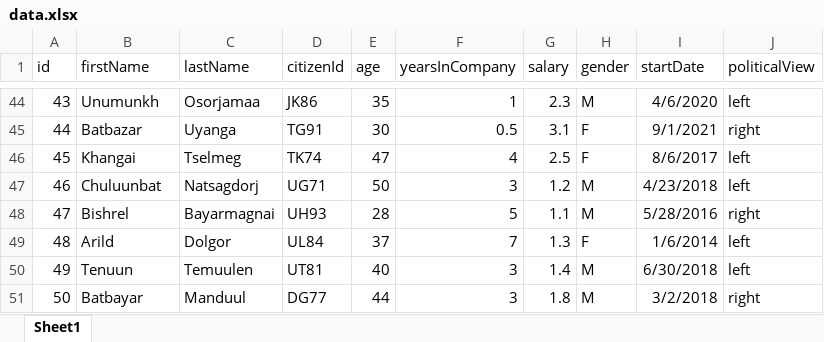
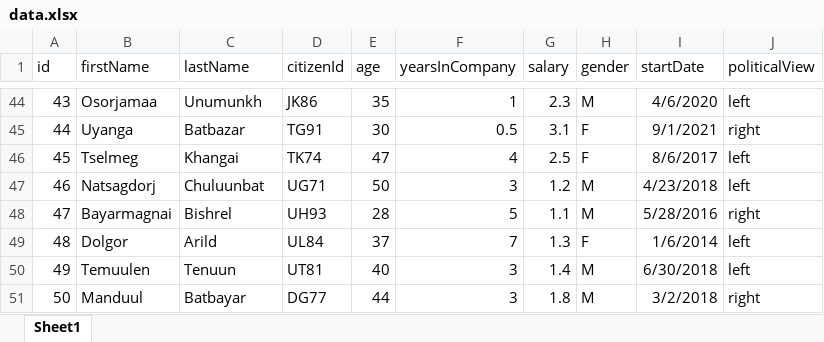
Before and after one commit to Khongorzul26/HW2, an Excel workbook: data.xlsx, sheet Sheet1, drawn as a sheet; only a part is shown, gaps mark what is left out; values as stored, in another font and other column widths than the file's, no borders; the diff covers the shown part only; the diff names each change by its address in the sheet, - before the commit and + after, or states it on an @@ line.

```diff
--- a/data.xlsx (sheet Sheet1)
+++ b/data.xlsx (sheet Sheet1)
-B44 (firstName): Unumunkh
+B44 (firstName): Osorjamaa
-C44 (lastName): Osorjamaa
+C44 (lastName): Unumunkh
-B45 (firstName): Batbazar
+B45 (firstName): Uyanga
-C45 (lastName): Uyanga
+C45 (lastName): Batbazar
-B46 (firstName): Khangai
+B46 (firstName): Tselmeg
-C46 (lastName): Tselmeg
+C46 (lastName): Khangai
-B47 (firstName): Chuluunbat
+B47 (firstName): Natsagdorj
-C47 (lastName): Natsagdorj
+C47 (lastName): Chuluunbat
-B48 (firstName): Bishrel
+B48 (firstName): Bayarmagnai
-C48 (lastName): Bayarmagnai
+C48 (lastName): Bishrel
-B49 (firstName): Arild
+B49 (firstName): Dolgor
-C49 (lastName): Dolgor
+C49 (lastName): Arild
-B50 (firstName): Tenuun
+B50 (firstName): Temuulen
-C50 (lastName): Temuulen
+C50 (lastName): Tenuun
-B51 (firstName): Batbayar
+B51 (firstName): Manduul
-C51 (lastName): Manduul
+C51 (lastName): Batbayar
```
Also changed, not shown: 64 edited cells elsewhere in this sheet.
